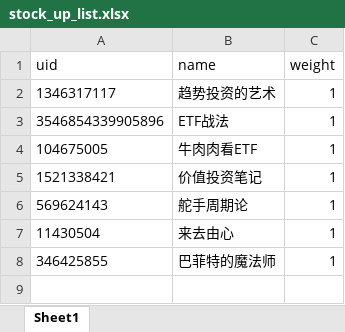
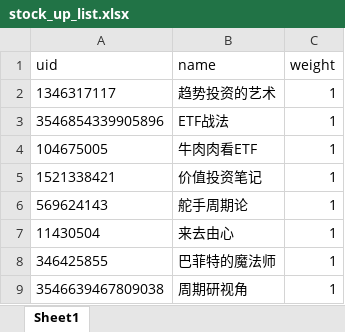
Before and after one commit to cementbarrier/stock-tool, an Excel workbook: config/stock_up_list.xlsx, sheet Sheet1, drawn as a sheet; values as stored, in another font and other column widths than the file's, no borders; the diff names each change by its address in the sheet, - before the commit and + after, or states it on an @@ line.

```diff
--- a/config/stock_up_list.xlsx (sheet Sheet1)
+++ b/config/stock_up_list.xlsx (sheet Sheet1)
+row 9: 3546639467809038 | 周期研视角 | 1
```
Also changed, not shown: 4 other files.
